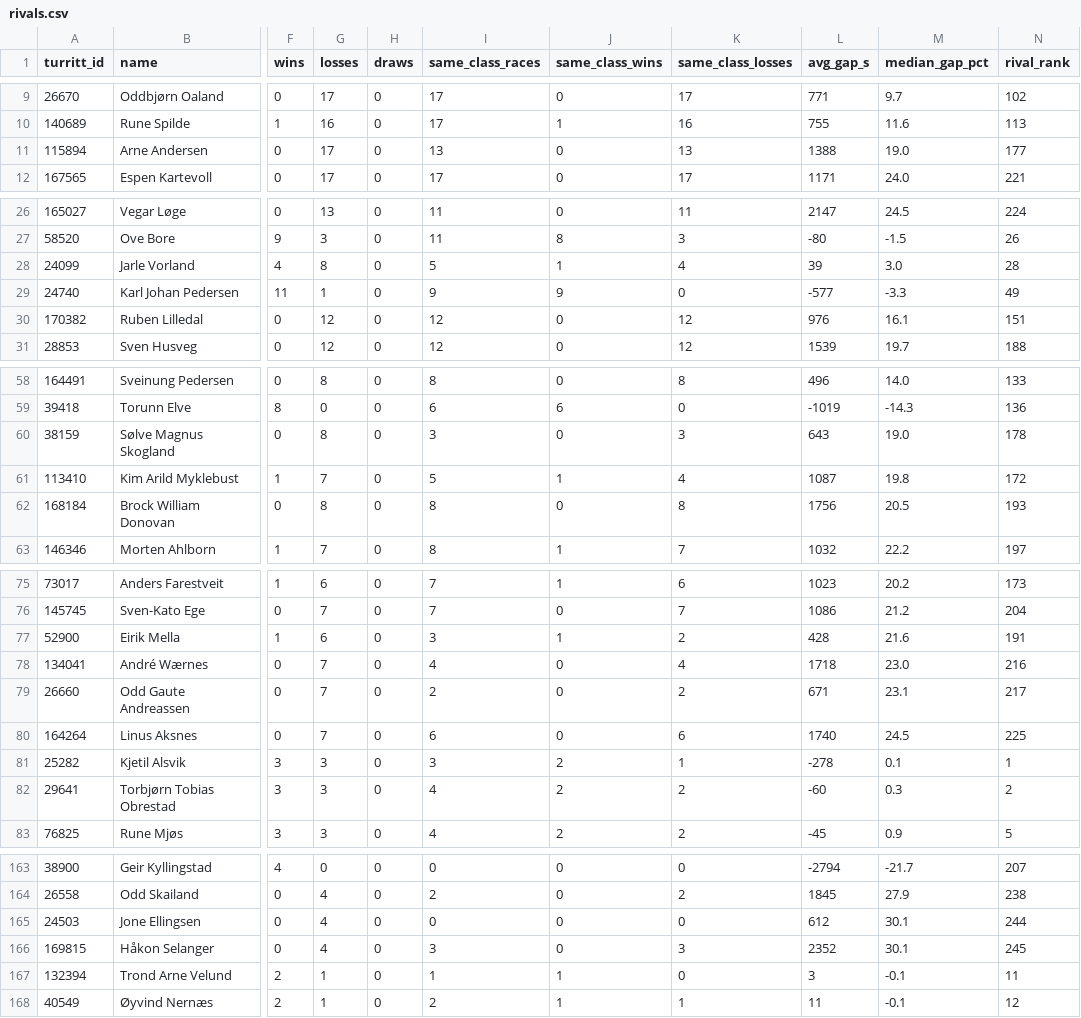
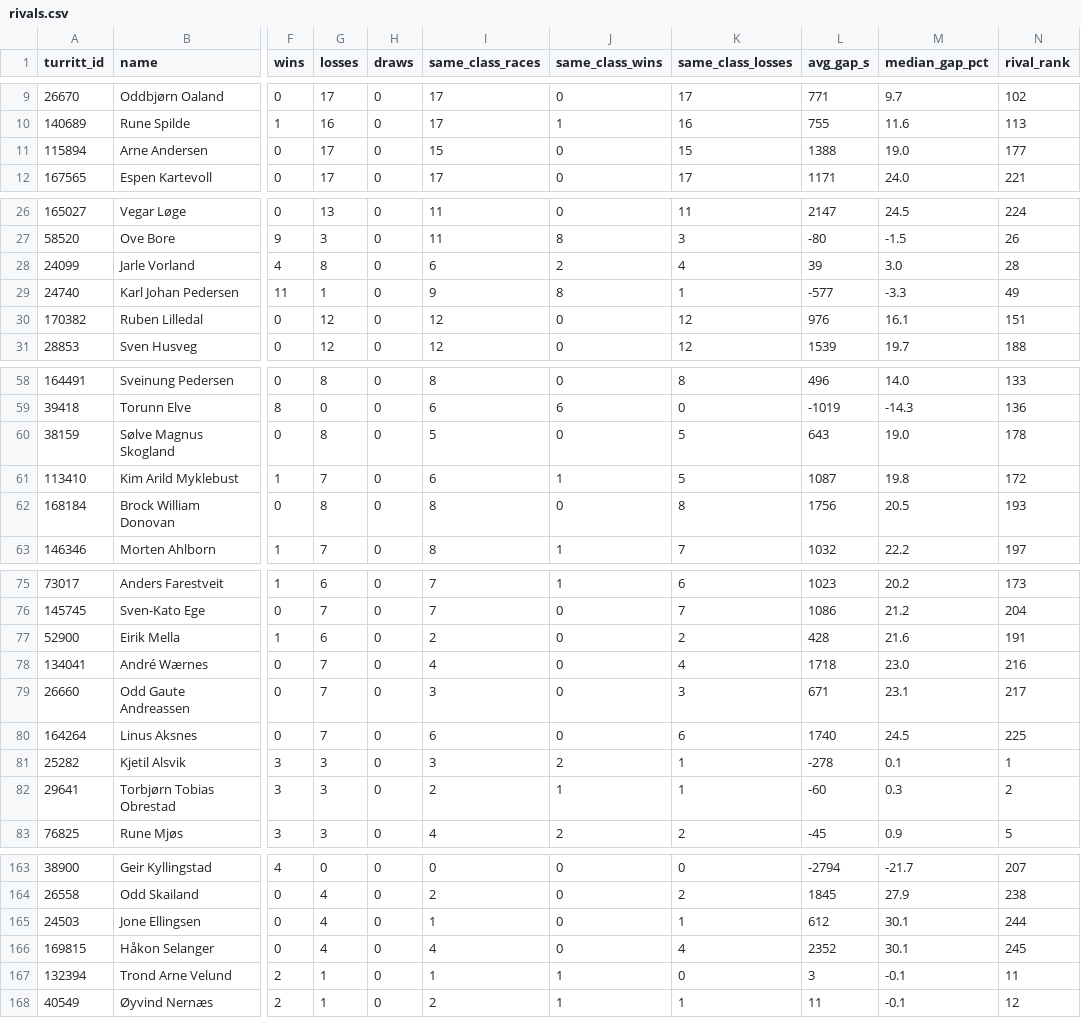
Before and after one commit to croahs/rittresultater, a CSV file: rivals.csv, drawn as a sheet; only a part is shown, gaps mark what is left out; the diff covers the shown part only; the diff names each change by its address in the sheet, - before the commit and + after, or states it on an @@ line.

```diff
--- a/rivals.csv
+++ b/rivals.csv
-I11 (same_class_races): 13
+I11 (same_class_races): 15
-K11 (same_class_losses): 13
+K11 (same_class_losses): 15
-I28 (same_class_races): 5
+I28 (same_class_races): 6
-J28 (same_class_wins): 1
+J28 (same_class_wins): 2
-J29 (same_class_wins): 9
+J29 (same_class_wins): 8
-K29 (same_class_losses): 0
+K29 (same_class_losses): 1
-I60 (same_class_races): 3
+I60 (same_class_races): 5
-K60 (same_class_losses): 3
+K60 (same_class_losses): 5
-I61 (same_class_races): 5
+I61 (same_class_races): 6
-K61 (same_class_losses): 4
+K61 (same_class_losses): 5
-I77 (same_class_races): 3
+I77 (same_class_races): 2
-J77 (same_class_wins): 1
+J77 (same_class_wins): 0
-I79 (same_class_races): 2
+I79 (same_class_races): 3
-K79 (same_class_losses): 2
+K79 (same_class_losses): 3
-I82 (same_class_races): 4
+I82 (same_class_races): 2
-J82 (same_class_wins): 2
+J82 (same_class_wins): 1
-K82 (same_class_losses): 2
+K82 (same_class_losses): 1
-I165 (same_class_races): 0
+I165 (same_class_races): 1
-K165 (same_class_losses): 0
+K165 (same_class_losses): 1
-I166 (same_class_races): 3
+I166 (same_class_races): 4
-K166 (same_class_losses): 3
+K166 (same_class_losses): 4
```
Also changed, not shown: 20 edited cells elsewhere in this file, race_analysis.csv, 57 other files.
